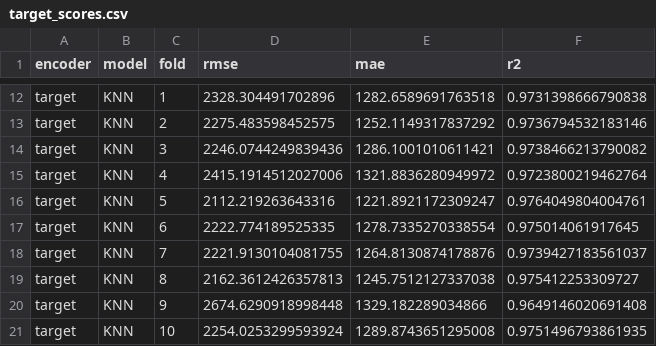
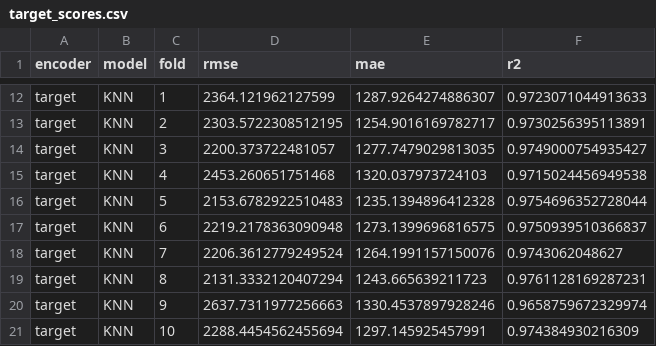
Before and after one commit to akrima-git/MSc, a CSV file: target_scores.csv, drawn as a sheet; only a part is shown, gaps mark what is left out; the diff covers the shown part only; the diff names each change by its address in the sheet, - before the commit and + after, or states it on an @@ line.

```diff
--- a/target_scores.csv
+++ b/target_scores.csv
-D12 (rmse): 2328.304491702896
+D12 (rmse): 2364.121962127599
-E12 (mae): 1282.6589691763518
+E12 (mae): 1287.9264274886307
-F12 (r2): 0.9731398666790838
+F12 (r2): 0.9723071044913633
-D13 (rmse): 2275.483598452575
+D13 (rmse): 2303.5722308512195
-E13 (mae): 1252.1149317837292
+E13 (mae): 1254.9016169782717
-F13 (r2): 0.9736794532183146
+F13 (r2): 0.9730256395113891
-D14 (rmse): 2246.0744249839436
+D14 (rmse): 2200.373722481057
-E14 (mae): 1286.1001010611421
+E14 (mae): 1277.7479029813035
-F14 (r2): 0.9738466213790082
+F14 (r2): 0.9749000754935427
-D15 (rmse): 2415.1914512027006
+D15 (rmse): 2453.260651751468
-E15 (mae): 1321.8836280949972
+E15 (mae): 1320.037973724103
-F15 (r2): 0.9723800219462764
+F15 (r2): 0.9715024456949538
-D16 (rmse): 2112.219263643316
+D16 (rmse): 2153.6782922510483
-E16 (mae): 1221.8921172309247
+E16 (mae): 1235.1394896412328
-F16 (r2): 0.9764049804004761
+F16 (r2): 0.9754696352728044
-D17 (rmse): 2222.774189525335
+D17 (rmse): 2219.2178363090948
-E17 (mae): 1278.7335270338554
+E17 (mae): 1273.1399696816575
-F17 (r2): 0.975014061917645
+F17 (r2): 0.9750939510366837
-D18 (rmse): 2221.9130104081755
+D18 (rmse): 2206.3612779249524
-E18 (mae): 1264.8130874178876
+E18 (mae): 1264.1991157150076
-F18 (r2): 0.9739427183561037
+F18 (r2): 0.9743062048627
-D19 (rmse): 2162.3612426357813
+D19 (rmse): 2131.3332120407294
-E19 (mae): 1245.7512127337038
+E19 (mae): 1243.665639211723
-F19 (r2): 0.975412253309727
+F19 (r2): 0.9761128169287231
-D20 (rmse): 2674.6290918998448
+D20 (rmse): 2637.7311977256663
-E20 (mae): 1329.182289034866
+E20 (mae): 1330.4537897928246
-F20 (r2): 0.9649146020691408
+F20 (r2): 0.9658759672329974
-D21 (rmse): 2254.0253299593924
+D21 (rmse): 2288.4454562455694
-E21 (mae): 1289.8743651295008
+E21 (mae): 1297.145925457991
-F21 (r2): 0.9751496793861935
+F21 (r2): 0.974384930216309
```
Also changed, not shown: 120 edited cells elsewhere in this file, statistical_significance.csv, target_feature_importance.csv, 6 other files.
